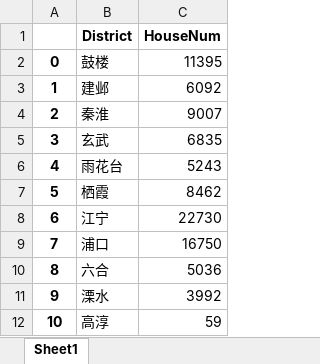
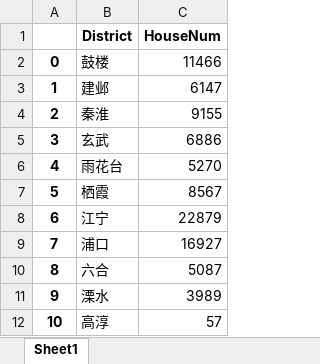
Before and after one commit to w4356y/realEstate, an Excel workbook: data/ershoufang_num_stat.xlsx, sheet Sheet1, drawn as a sheet; values as stored, in another font and other column widths than the file's, no borders; the diff names each change by its address in the sheet, - before the commit and + after, or states it on an @@ line.

Commit message:
update app with new data.

```diff
--- a/data/ershoufang_num_stat.xlsx (sheet Sheet1)
+++ b/data/ershoufang_num_stat.xlsx (sheet Sheet1)
-C2 (HouseNum): 11395
+C2 (HouseNum): 11466
-C3 (HouseNum): 6092
+C3 (HouseNum): 6147
-C4 (HouseNum): 9007
+C4 (HouseNum): 9155
-C5 (HouseNum): 6835
+C5 (HouseNum): 6886
-C6 (HouseNum): 5243
+C6 (HouseNum): 5270
-C7 (HouseNum): 8462
+C7 (HouseNum): 8567
-C8 (HouseNum): 22730
+C8 (HouseNum): 22879
-C9 (HouseNum): 16750
+C9 (HouseNum): 16927
-C10 (HouseNum): 5036
+C10 (HouseNum): 5087
-C11 (HouseNum): 3992
+C11 (HouseNum): 3989
-C12 (HouseNum): 59
+C12 (HouseNum): 57
```
Also changed, not shown: 8 other files.
